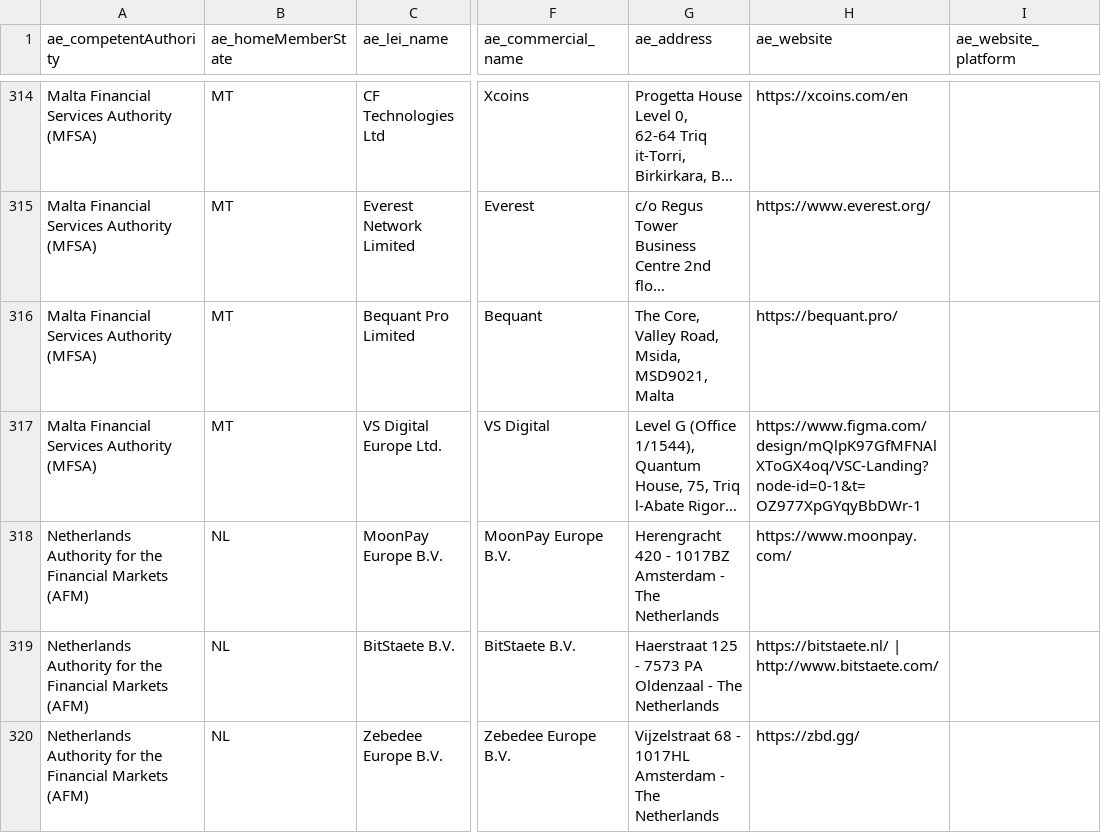
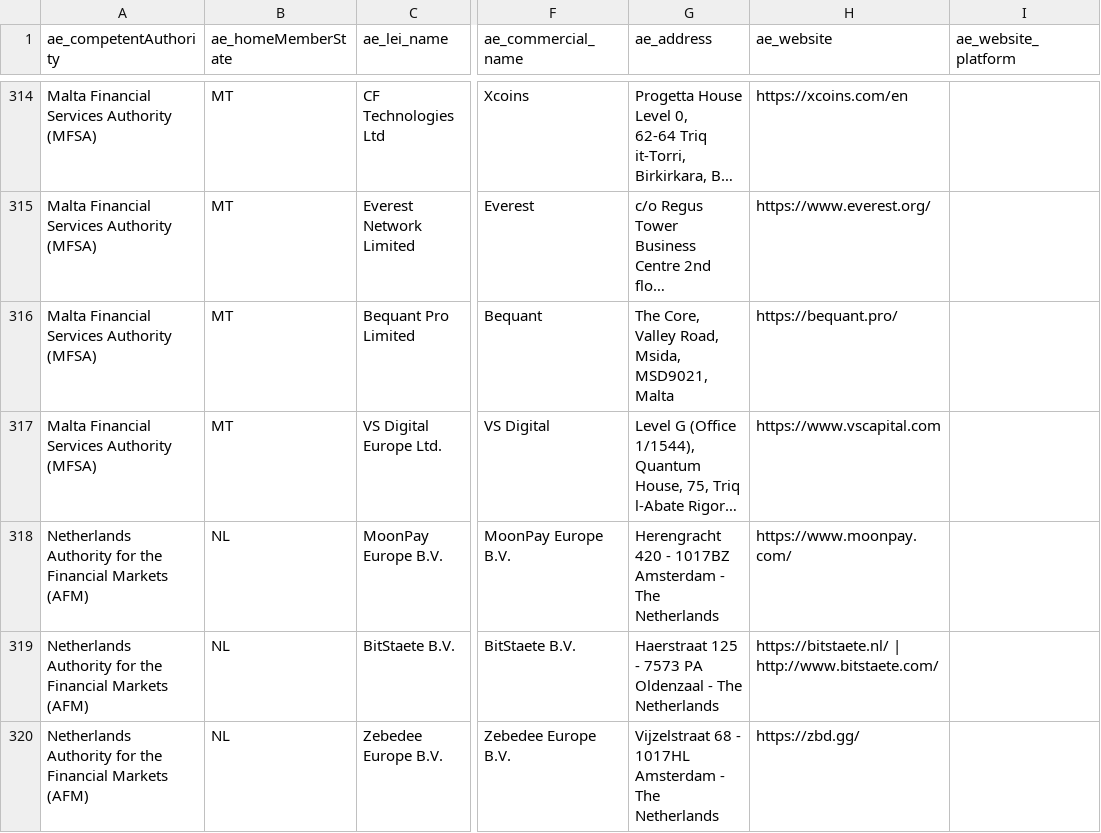
Before and after one commit to stepankouba/casp-analytics, a CSV file: data/CASPS.csv, drawn as a sheet; only a part is shown, gaps mark what is left out; long unchanged cells end in …; the diff names each change by its address in the sheet, - before the commit and + after, or states it on an @@ line.

```diff
--- a/data/CASPS.csv
+++ b/data/CASPS.csv
-H317 (ae_website): https://www.figma.com/design/mQlpK97GfMFNAlXToGX4oq/VSC-Landing?node-id=0-1&t=OZ977XpGYqyBbDWr-1
+H317 (ae_website): https://www.vscapital.com
```
Also changed, not shown: 2 other files.
